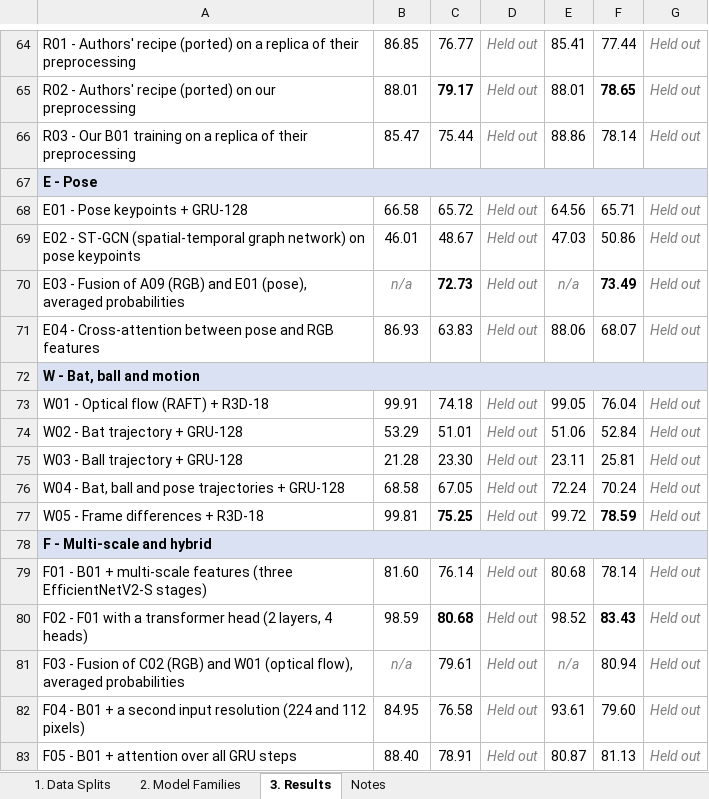
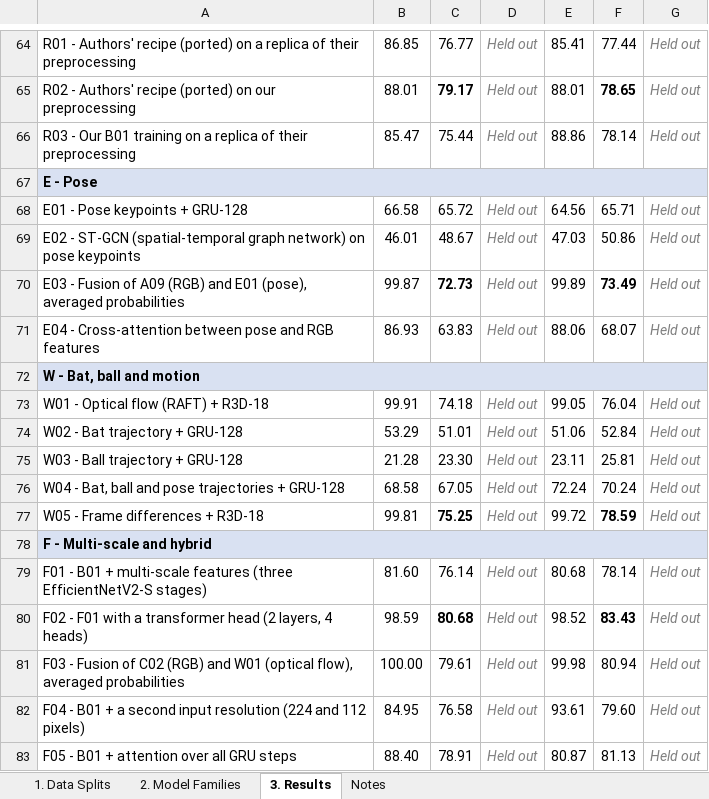
Before and after one commit to Tamim2276/CricketMind, an Excel workbook: notes/CricShot10k_Results_Summary.xlsx, sheet 3. Results, drawn as a sheet; only a part is shown, gaps mark what is left out; values as stored, in another font and other column widths than the file's, no borders; the diff names each change by its address in the sheet, - before the commit and + after, or states it on an @@ line.

Commit message:
Supervisor summary: ID and model in one column, grouped by family, fusion train scores filled; CSV and xlsx

```diff
--- a/notes/CricShot10k_Results_Summary.xlsx (sheet 3. Results)
+++ b/notes/CricShot10k_Results_Summary.xlsx (sheet 3. Results)
-B70: n/a
+B70: 99.87
@@ B70 italic: on → off, text colour: #808080 → black @@
-E70: n/a
+E70: 99.89
@@ E70 italic: on → off, text colour: #808080 → black @@
-B81: n/a
+B81: 100.00
@@ B81 italic: on → off, text colour: #808080 → black @@
-E81: n/a
+E81: 99.98
@@ E81 italic: on → off, text colour: #808080 → black @@
```
Also changed, not shown: sheet Notes, 1 other file.
